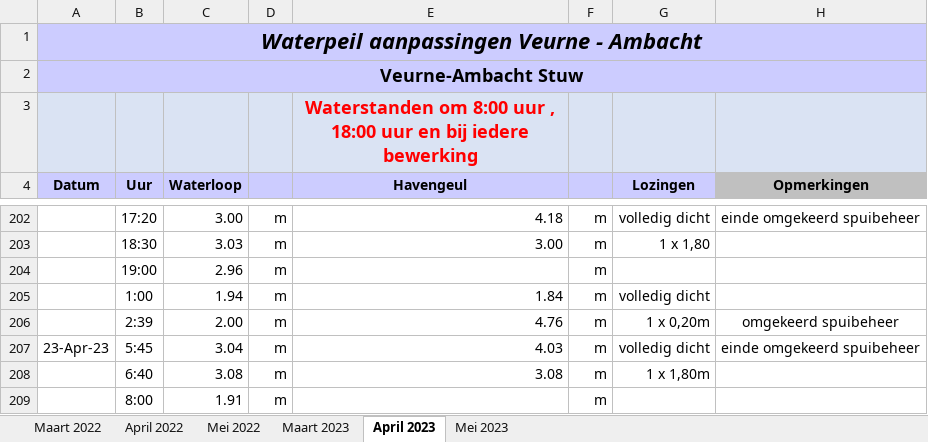
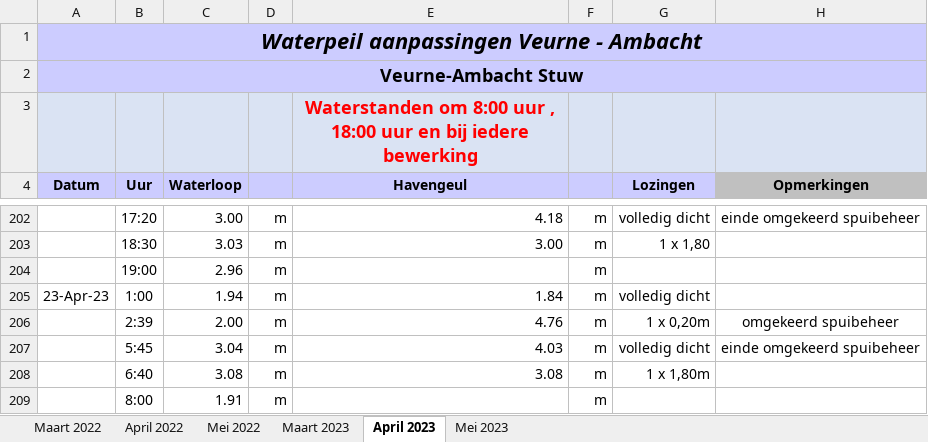
Before and after one commit to inbo/aangepast-spuibeheer, an Excel workbook: data/spuibeheer/extern/verwerkt_in_excel/os_VA_2023.xlsx, sheet April 2023, drawn as a sheet; only a part is shown, gaps mark what is left out; values as stored, in another font and other column widths than the file's, no borders; the diff names each change by its address in the sheet, - before the commit and + after, or states it on an @@ line.

Commit message:
23 april 2023 moest 2 rijen hoger: aangepast

```diff
--- a/data/spuibeheer/extern/verwerkt_in_excel/os_VA_2023.xlsx (sheet April 2023)
+++ b/data/spuibeheer/extern/verwerkt_in_excel/os_VA_2023.xlsx (sheet April 2023)
-A205 (Datum): (empty)
+A205 (Datum): 23-Apr-23
-A207 (Datum): 23-Apr-23
+A207 (Datum): (empty)
```
